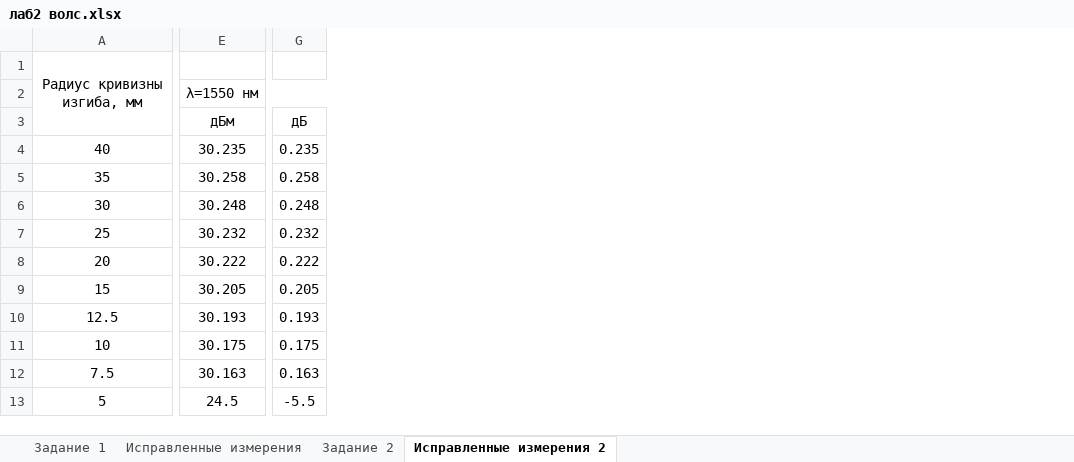
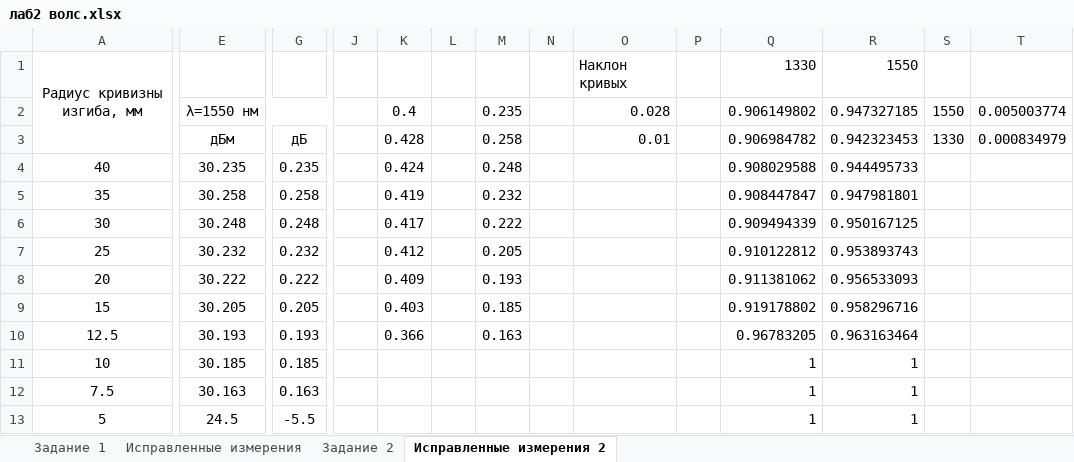
Before and after one commit to liveinscarlet/Study, an Excel workbook: ВОЛС/Data processing/лаб2 волс.xlsx, sheet Исправленные измерения 2, drawn as a sheet; only a part is shown, gaps mark what is left out; values as stored, in another font and other column widths than the file's, no borders; charts and pictures not drawn; the diff names each change by its address in the sheet, - before the commit and + after, or states it on an @@ line.

```diff
--- a/ВОЛС/Data processing/лаб2 волс.xlsx (sheet Исправленные измерения 2)
+++ b/ВОЛС/Data processing/лаб2 волс.xlsx (sheet Исправленные измерения 2)
+column J, empty
+column K, rows 2-10: 0.4 | 0.428 | 0.424 | 0.419 | 0.417 | 0.412 | 0.409 | 0.403 | 0.366
+column L, empty
+column M, rows 2-10: 0.235 | 0.258 | 0.248 | 0.232 | 0.222 | 0.205 | 0.193 | 0.185 | 0.163
+column N, empty
+column O, rows 1-3: Наклон кривых | 0.028 | 0.01
+column P, empty
+column Q, rows 1-13: 1330 | 0.906149802 | 0.906984782 | 0.908029588 | 0.908447847 | 0.909494339 | 0.910122812 | 0.911381062 | 0.919178802 | 0.96783205 | 1 | 1 | 1
+column R, rows 1-13: 1550 | 0.947327185 | 0.942323453 | 0.944495733 | 0.947981801 | 0.950167125 | 0.953893743 | 0.956533093 | 0.958296716 | 0.963163464 | 1 | 1 | 1
+column S, rows 2-3: 1550 | 1330
+column T, rows 2-3: 0.005003774 | 0.000834979
-E11: 30.175
+E11: 30.185
-G11: 0.175
+G11: 0.185
```
Also changed, not shown: charts or pictures, 8 other files.
